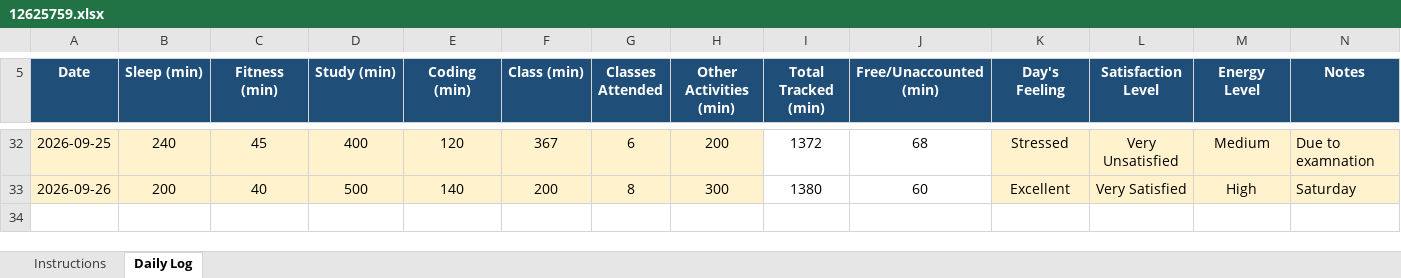
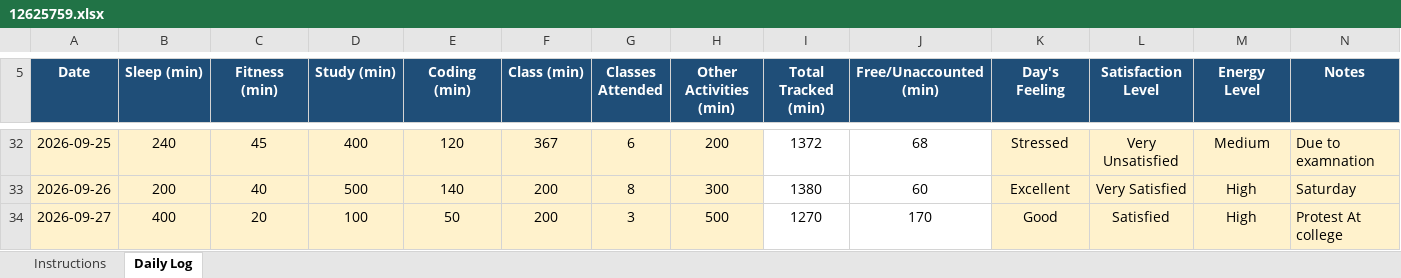
Before and after one commit to adityakumarsingh776199-alt/CAP776, an Excel workbook: 12625759.xlsx, sheet Daily Log, drawn as a sheet; only a part is shown, gaps mark what is left out; values as stored, in another font and other column widths than the file's, no borders; conditional formats not drawn; the diff names each change by its address in the sheet, - before the commit and + after, or states it on an @@ line.

Commit message:
Update daily activity

```diff
--- a/12625759.xlsx (sheet Daily Log)
+++ b/12625759.xlsx (sheet Daily Log)
+row 34: 2026-09-27 | 400 | 20 | 100 | 50 | 200 | 3 | 500 | 1270 | 170 | Good | Satisfied | High | Protest At college
```
